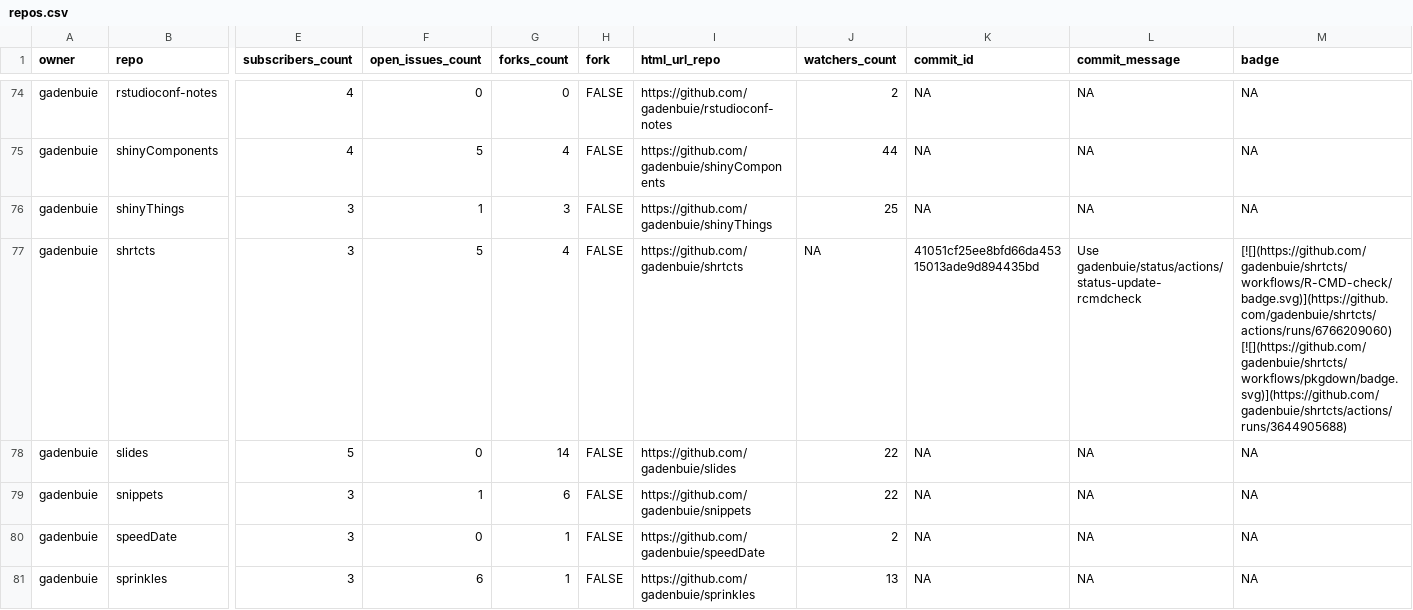
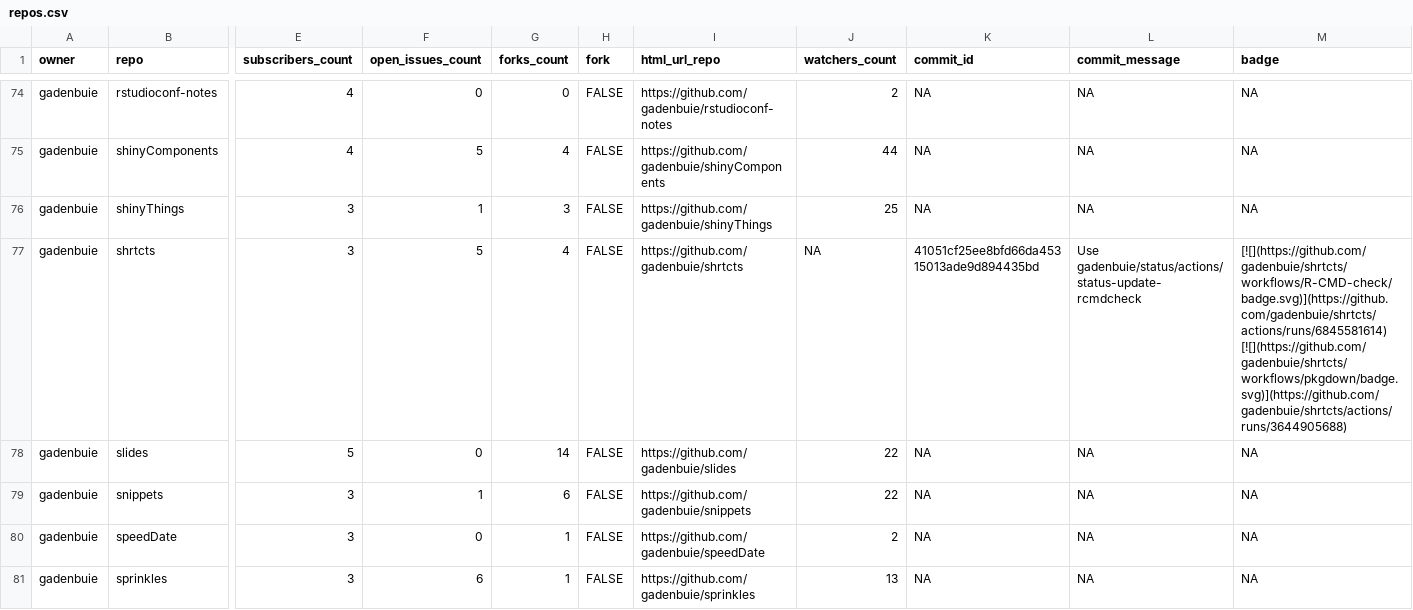
Before and after one commit to jimbrig/status, a CSV file: repos.csv, drawn as a sheet; only a part is shown, gaps mark what is left out; the diff covers the shown part only; the diff names each change by its address in the sheet, - before the commit and + after, or states it on an @@ line.

```diff
--- a/repos.csv
+++ b/repos.csv
-M77 (badge): [![](https://github.com/gadenbuie/shrtcts/workflows/R-CMD-check/badge.svg)](https://github.com/gadenbuie/shrtcts/actions/runs/6766209060) [![](https://github.com/gadenbuie/shrtcts/workflows/pkgdown/badge.svg)](https://github.com/gadenbuie/shrtcts/actions/runs/3644905688)
+M77 (badge): [![](https://github.com/gadenbuie/shrtcts/workflows/R-CMD-check/badge.svg)](https://github.com/gadenbuie/shrtcts/actions/runs/6845581614) [![](https://github.com/gadenbuie/shrtcts/workflows/pkgdown/badge.svg)](https://github.com/gadenbuie/shrtcts/actions/runs/3644905688)
```
Also changed, not shown: 11 edited cells elsewhere in this file, 2 other files.
